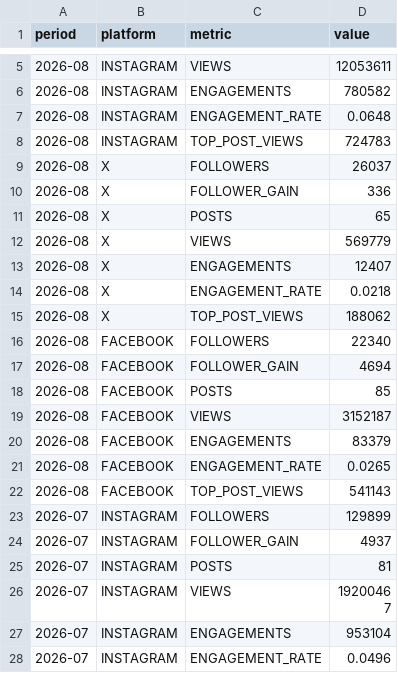
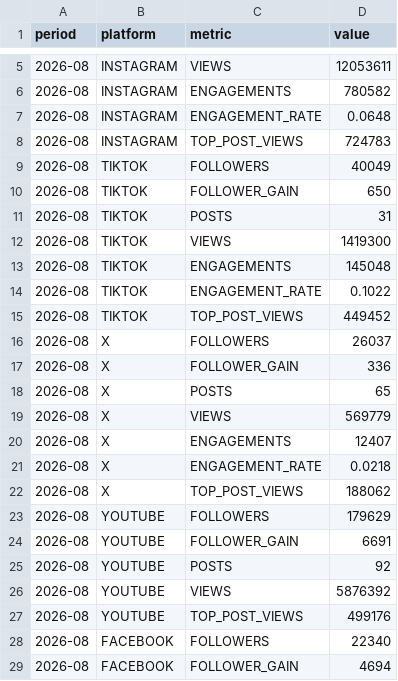
Before and after one commit to raindelaymedia/roadtrippin, a CSV file: master/shows/road_trippin/data/socials.csv, drawn as a sheet; only a part is shown, gaps mark what is left out; the shorter side is filled out with more unchanged rows.

Commit message:
Update socials.csv via dashboard editor (12 changes)

```diff
--- a/master/shows/road_trippin/data/socials.csv
+++ b/master/shows/road_trippin/data/socials.csv
@@ -8,2 +8,9 @@ period,platform,metric,value
 2026-08,INSTAGRAM,TOP_POST_VIEWS,724783
+2026-08,TIKTOK,FOLLOWERS,40049
+2026-08,TIKTOK,FOLLOWER_GAIN,650
+2026-08,TIKTOK,POSTS,31
+2026-08,TIKTOK,VIEWS,1419300
+2026-08,TIKTOK,ENGAGEMENTS,145048
+2026-08,TIKTOK,ENGAGEMENT_RATE,0.1022
+2026-08,TIKTOK,TOP_POST_VIEWS,449452
 2026-08,X,FOLLOWERS,26037
@@ -15,2 +22,7 @@ period,platform,metric,value
 2026-08,X,TOP_POST_VIEWS,188062
+2026-08,YOUTUBE,FOLLOWERS,179629
+2026-08,YOUTUBE,FOLLOWER_GAIN,6691
+2026-08,YOUTUBE,POSTS,92
+2026-08,YOUTUBE,VIEWS,5876392
+2026-08,YOUTUBE,TOP_POST_VIEWS,499176
 2026-08,FACEBOOK,FOLLOWERS,22340
```
